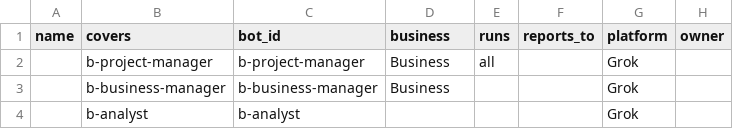
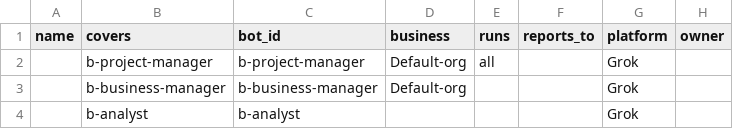
Before and after one commit to mminwi/an-creation-office, a CSV file: guide/template-team.csv, drawn as a sheet; only a part is shown; the diff names each change by its address in the sheet, - before the commit and + after, or states it on an @@ line.

```diff
--- a/guide/template-team.csv
+++ b/guide/template-team.csv
-D2:D3 (business): Business
+D2:D3 (business): Default-org
```
Also changed, not shown: 15 other files.
